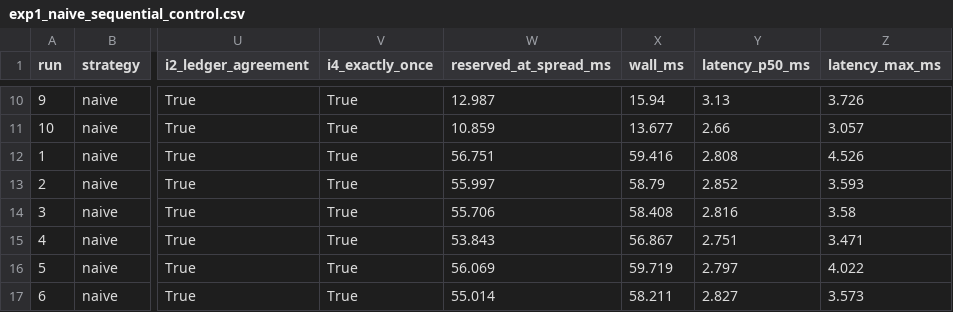
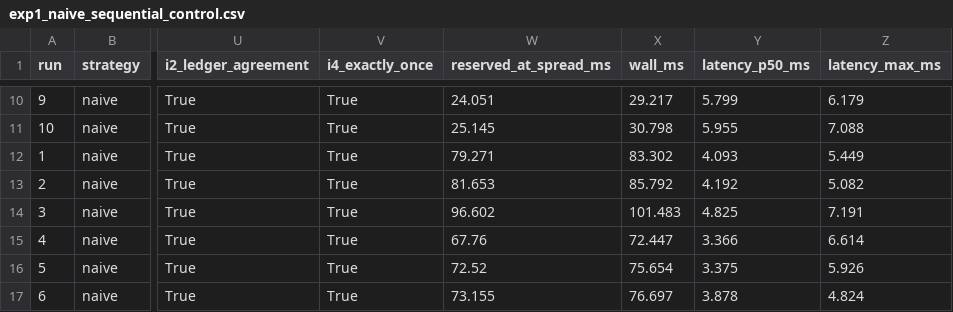
Before and after one commit to amit93566/concur-ledger, a CSV file: results/exp1_naive_sequential_control.csv, drawn as a sheet; only a part is shown, gaps mark what is left out; the diff covers the shown part only; the diff names each change by its address in the sheet, - before the commit and + after, or states it on an @@ line.

```diff
--- a/results/exp1_naive_sequential_control.csv
+++ b/results/exp1_naive_sequential_control.csv
-W10 (reserved_at_spread_ms): 12.987
+W10 (reserved_at_spread_ms): 24.051
-X10 (wall_ms): 15.94
+X10 (wall_ms): 29.217
-Y10 (latency_p50_ms): 3.13
+Y10 (latency_p50_ms): 5.799
-Z10 (latency_max_ms): 3.726
+Z10 (latency_max_ms): 6.179
-W11 (reserved_at_spread_ms): 10.859
+W11 (reserved_at_spread_ms): 25.145
-X11 (wall_ms): 13.677
+X11 (wall_ms): 30.798
-Y11 (latency_p50_ms): 2.66
+Y11 (latency_p50_ms): 5.955
-Z11 (latency_max_ms): 3.057
+Z11 (latency_max_ms): 7.088
-W12 (reserved_at_spread_ms): 56.751
+W12 (reserved_at_spread_ms): 79.271
-X12 (wall_ms): 59.416
+X12 (wall_ms): 83.302
-Y12 (latency_p50_ms): 2.808
+Y12 (latency_p50_ms): 4.093
-Z12 (latency_max_ms): 4.526
+Z12 (latency_max_ms): 5.449
-W13 (reserved_at_spread_ms): 55.997
+W13 (reserved_at_spread_ms): 81.653
-X13 (wall_ms): 58.79
+X13 (wall_ms): 85.792
-Y13 (latency_p50_ms): 2.852
+Y13 (latency_p50_ms): 4.192
-Z13 (latency_max_ms): 3.593
+Z13 (latency_max_ms): 5.082
-W14 (reserved_at_spread_ms): 55.706
+W14 (reserved_at_spread_ms): 96.602
-X14 (wall_ms): 58.408
+X14 (wall_ms): 101.483
-Y14 (latency_p50_ms): 2.816
+Y14 (latency_p50_ms): 4.825
-Z14 (latency_max_ms): 3.58
+Z14 (latency_max_ms): 7.191
-W15 (reserved_at_spread_ms): 53.843
+W15 (reserved_at_spread_ms): 67.76
-X15 (wall_ms): 56.867
+X15 (wall_ms): 72.447
-Y15 (latency_p50_ms): 2.751
+Y15 (latency_p50_ms): 3.366
-Z15 (latency_max_ms): 3.471
+Z15 (latency_max_ms): 6.614
-W16 (reserved_at_spread_ms): 56.069
+W16 (reserved_at_spread_ms): 72.52
-X16 (wall_ms): 59.719
+X16 (wall_ms): 75.654
-Y16 (latency_p50_ms): 2.797
+Y16 (latency_p50_ms): 3.375
-Z16 (latency_max_ms): 4.022
+Z16 (latency_max_ms): 5.926
-W17 (reserved_at_spread_ms): 55.014
+W17 (reserved_at_spread_ms): 73.155
-X17 (wall_ms): 58.211
+X17 (wall_ms): 76.697
-Y17 (latency_p50_ms): 2.827
+Y17 (latency_p50_ms): 3.878
-Z17 (latency_max_ms): 3.573
+Z17 (latency_max_ms): 4.824
```
Also changed, not shown: 48 edited cells elsewhere in this file, results/exp1_naive_vs_n.csv, results/exp2_atomic_vs_n.csv, 1 other file.
